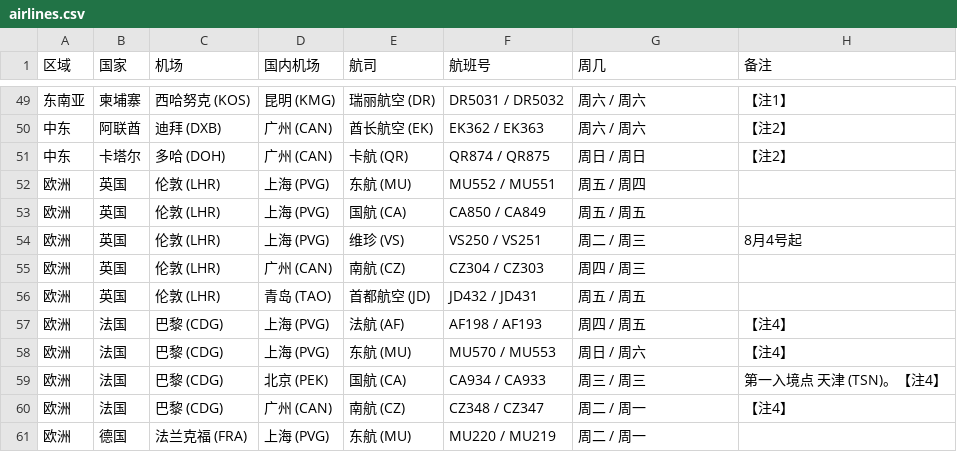
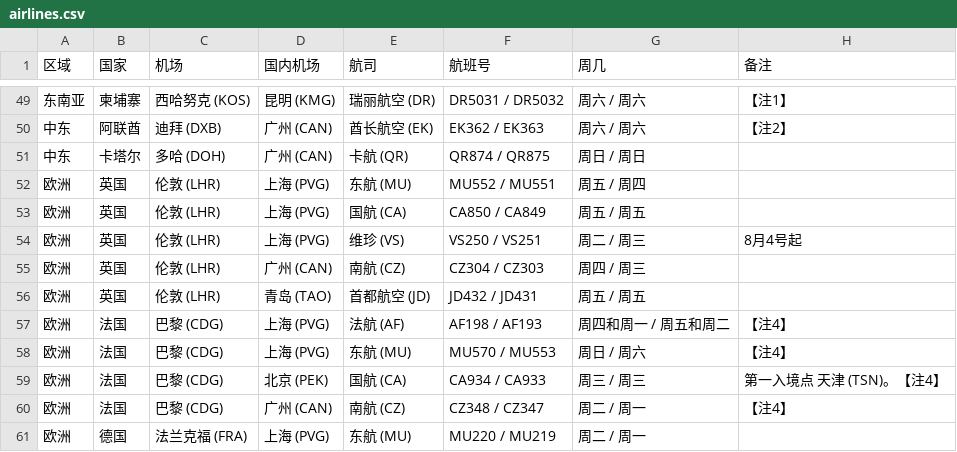
Before and after one commit to USCreditCardGuide/airlines-to-china-covid-19, a CSV file: airlines.csv, drawn as a sheet; only a part is shown, gaps mark what is left out.

Commit message:
Update airlines.csv

```diff
--- a/airlines.csv
+++ b/airlines.csv
@@ -50,3 +50,3 @@
 中东,阿联酋,迪拜 (DXB),广州 (CAN),酋长航空 (EK),EK362 / EK363,周六 / 周六,【注2】
-中东,卡塔尔,多哈 (DOH),广州 (CAN),卡航 (QR),QR874 / QR875,周日 / 周日,【注2】
+中东,卡塔尔,多哈 (DOH),广州 (CAN),卡航 (QR),QR874 / QR875,周日 / 周日,
 欧洲,英国,伦敦 (LHR),上海 (PVG),东航 (MU),MU552 / MU551,周五 / 周四,
@@ -56,3 +56,3 @@
 欧洲,英国,伦敦 (LHR),青岛 (TAO),首都航空 (JD),JD432 / JD431,周五 / 周五,
-欧洲,法国,巴黎 (CDG),上海 (PVG),法航 (AF),AF198 / AF193,周四 / 周五,【注4】
+欧洲,法国,巴黎 (CDG),上海 (PVG),法航 (AF),AF198 / AF193,周四和周一 / 周五和周二,【注4】
 欧洲,法国,巴黎 (CDG),上海 (PVG),东航 (MU),MU570 / MU553,周日 / 周六,【注4】
```
